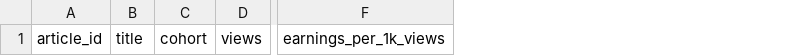
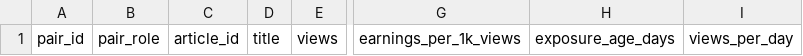
Before and after one commit to hfc59529-source/zhihu-os, a CSV file: data/distribution_model_annotations.csv, drawn as a sheet; only a part is shown, gaps mark what is left out; removed rows and columns are numbered as before the commit, all else as after; the diff names each change by its address in the sheet, - before the commit and + after, or states it on an @@ line.

```diff
--- a/data/distribution_model_annotations.csv
+++ b/data/distribution_model_annotations.csv
+column A, row 1: pair_id
+column B, row 1: pair_role
-column C, row 1: cohort
+column H, row 1: exposure_age_days
+column I, row 1: views_per_day
```
Also changed, not shown: 4 other files.
